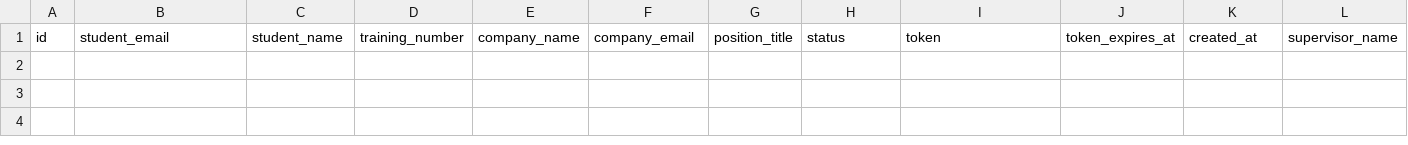
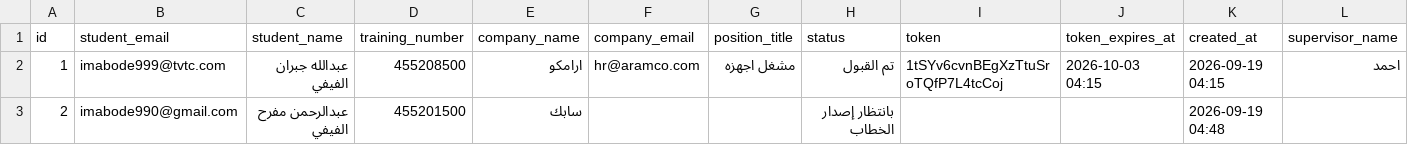
Before and after one commit to LKZYS/my-flask-app, a CSV file: training_requests.csv, drawn as a sheet; only a part is shown; rows hold the shown columns only; the diff names each change by its address in the sheet, - before the commit and + after, or states it on an @@ line.

```diff
--- a/training_requests.csv
+++ b/training_requests.csv
+row 2: 1 | imabode999@tvtc.com | عبدالله جبران الفيفي | 455208500 | ارامكو | hr@aramco.com | مشغل اجهزه | تم القبول | 1tSYv6cvnBEgXzTtuSroTQfP7L4tcCoj | 2026-10-03 04:15 | 2026-09-19 04:15 | احمد
+row 3: 2 | imabode990@gmail.com | عبدالرحمن مفرح الفيفي | 455201500 | سابك |  |  | بانتظار إصدار الخطاب |  |  | 2026-09-19 04:48
```
Also changed, not shown: 11 other files.
